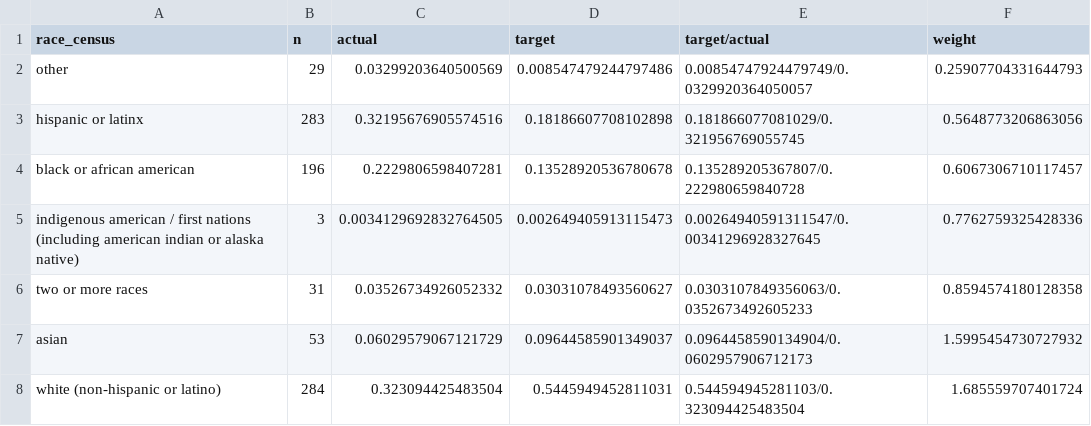
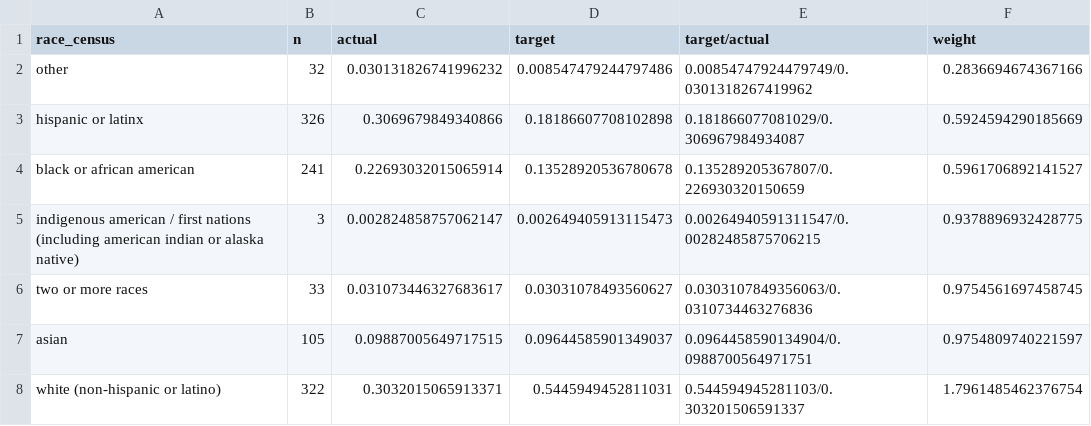
Before and after one commit to aeherman/communities_speak, a CSV file: sp22/data/processed/weighted.csv, drawn as a sheet.

Commit message:
fix emerson  embeddated data field

```diff
--- a/sp22/data/processed/weighted.csv
+++ b/sp22/data/processed/weighted.csv
@@ -1,8 +1,8 @@
 "race_census","n","actual","target","target/actual","weight"
-"other",29,0.03299203640500569,0.008547479244797486,"0.00854747924479749/0.0329920364050057",0.25907704331644793
-"hispanic or latinx",283,0.32195676905574516,0.18186607708102898,"0.181866077081029/0.321956769055745",0.5648773206863056
-"black or african american",196,0.2229806598407281,0.13528920536780678,"0.135289205367807/0.222980659840728",0.6067306710117457
-"indigenous american / first nations (including american indian or alaska native)",3,0.0034129692832764505,0.002649405913115473,"0.00264940591311547/0.00341296928327645",0.7762759325428336
-"two or more races",31,0.03526734926052332,0.03031078493560627,"0.0303107849356063/0.0352673492605233",0.8594574180128358
-"asian",53,0.06029579067121729,0.09644585901349037,"0.0964458590134904/0.0602957906712173",1.5995454730727932
-"white (non-hispanic or latino)",284,0.323094425483504,0.5445949452811031,"0.544594945281103/0.323094425483504",1.685559707401724
+"other",32,0.030131826741996232,0.008547479244797486,"0.00854747924479749/0.0301318267419962",0.2836694674367166
+"hispanic or latinx",326,0.3069679849340866,0.18186607708102898,"0.181866077081029/0.306967984934087",0.5924594290185669
+"black or african american",241,0.22693032015065914,0.13528920536780678,"0.135289205367807/0.226930320150659",0.5961706892141527
+"indigenous american / first nations (including american indian or alaska native)",3,0.002824858757062147,0.002649405913115473,"0.00264940591311547/0.00282485875706215",0.9378896932428775
+"two or more races",33,0.031073446327683617,0.03031078493560627,"0.0303107849356063/0.0310734463276836",0.9754561697458745
+"asian",105,0.09887005649717515,0.09644585901349037,"0.0964458590134904/0.0988700564971751",0.9754809740221597
+"white (non-hispanic or latino)",322,0.3032015065913371,0.5445949452811031,"0.544594945281103/0.303201506591337",1.7961485462376754
```
Also changed, not shown: 4 other files.
